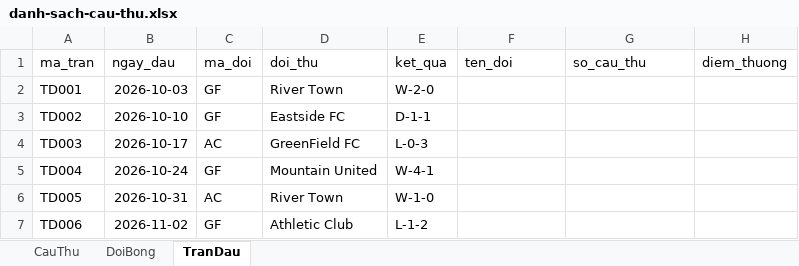
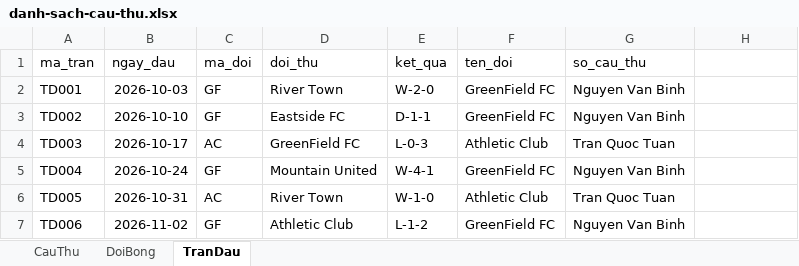
Before and after one commit to hathup23-sketch/HNKS26CNTT3_Nhap_Mon_CNTT_Session20, an Excel workbook: Starter_Kit_GreenField_FC/starter-kit/greenfield-fc/data/danh-sach-cau-thu.xlsx, sheet TranDau, drawn as a sheet; values as stored, in another font and other column widths than the file's, no borders; table styles not drawn; the diff names each change by its address in the sheet, - before the commit and + after, or states it on an @@ line.

```diff
--- a/Starter_Kit_GreenField_FC/starter-kit/greenfield-fc/data/danh-sach-cau-thu.xlsx (sheet TranDau)
+++ b/Starter_Kit_GreenField_FC/starter-kit/greenfield-fc/data/danh-sach-cau-thu.xlsx (sheet TranDau)
-H1: diem_thuong
+H1: (empty)
-F2:F3 (ten_doi): (empty)
+F2:F3 (ten_doi): GreenField FC
-G2:G3 (so_cau_thu): (empty)
+G2:G3 (so_cau_thu): Nguyen Van Binh
-F4 (ten_doi): (empty)
+F4 (ten_doi): Athletic Club
-G4 (so_cau_thu): (empty)
+G4 (so_cau_thu): Tran Quoc Tuan
-F5 (ten_doi): (empty)
+F5 (ten_doi): GreenField FC
-G5 (so_cau_thu): (empty)
+G5 (so_cau_thu): Nguyen Van Binh
-F6 (ten_doi): (empty)
+F6 (ten_doi): Athletic Club
-G6 (so_cau_thu): (empty)
+G6 (so_cau_thu): Tran Quoc Tuan
-F7 (ten_doi): (empty)
+F7 (ten_doi): GreenField FC
-G7 (so_cau_thu): (empty)
+G7 (so_cau_thu): Nguyen Van Binh
```
Also changed, not shown: sheet CauThu, hidden cells.
